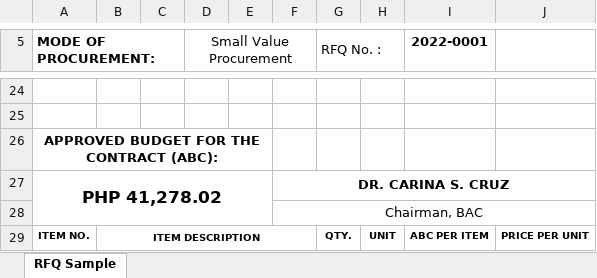
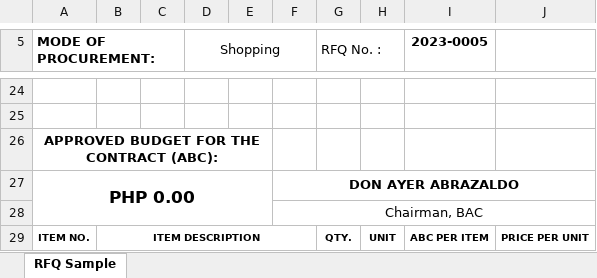
Before and after one commit to itskimeng/fas2020, an Excel workbook: library/procurement_export_rfq.xlsx, sheet RFQ Sample, drawn as a sheet; only a part is shown, gaps mark what is left out; values as stored, in another font and other column widths than the file's, no borders; charts and pictures not drawn; removed rows and columns are numbered as before the commit, all else as after; the diff covers the shown part only; the diff names each change by its address in the sheet, - before the commit and + after, or states it on an @@ line.

```diff
--- a/library/procurement_export_rfq.xlsx (sheet RFQ Sample)
+++ b/library/procurement_export_rfq.xlsx (sheet RFQ Sample)
-D5: Small Value Procurement
+D5: Shopping
-I5: 2022-0001
+I5: 2023-0005
-row 27: PHP 41,278.02 |  |  |  |  | DR. CARINA S. CRUZ
+row 27: PHP 0.00 |  |  |  |  | DON AYER ABRAZALDO
+A29:A30 merged
+G29:G30 merged
+H29:H30 merged
+I29:I30 merged
+J29:J30 merged
```
Also changed, not shown: 12 added rows and 2 edited cells elsewhere in this sheet, charts or pictures, procurement_export_rfq.xlsx.
